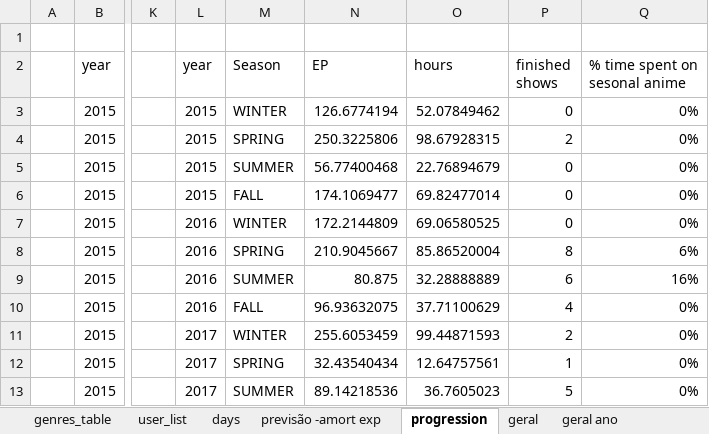
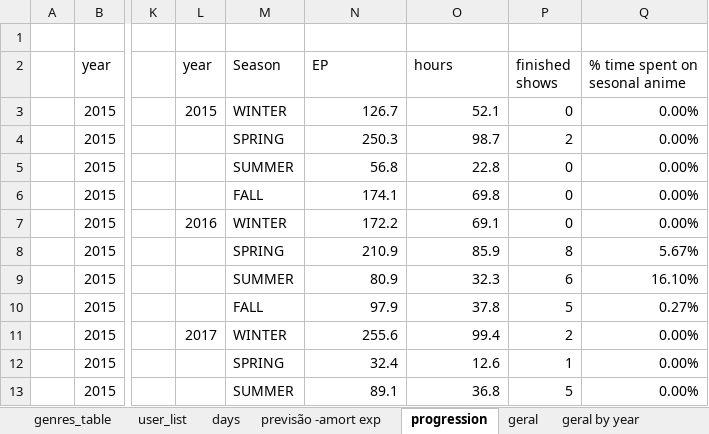
Before and after one commit to smemorato/MAL_stats, an Excel workbook: python1.xlsx, sheet progression, drawn as a sheet; only a part is shown, gaps mark what is left out; values as stored, in another font and other column widths than the file's, no borders; charts and pictures and conditional formats and table styles not drawn; the diff covers the shown part only; the diff names each change by its address in the sheet, - before the commit and + after, or states it on an @@ line.

Commit message:
Update of mal branch rename modules, clear code, excel layout

```diff
--- a/python1.xlsx (sheet progression)
+++ b/python1.xlsx (sheet progression)
-sheet tab: geral ano
+sheet tab: geral by year
-N3 (EP): 126.6774194
+N3 (EP): 126.7
-O3 (hours): 52.07849462
+O3 (hours): 52.1
-Q3:Q7 (% time spent on sesonal anime): 0%
+Q3:Q7 (% time spent on sesonal anime): 0.00%
-L4:L6 (year): 2015
+L4:L6 (year): (empty)
-N4 (EP): 250.3225806
+N4 (EP): 250.3
-O4 (hours): 98.67928315
+O4 (hours): 98.7
-N5 (EP): 56.77400468
+N5 (EP): 56.8
-O5 (hours): 22.76894679
+O5 (hours): 22.8
-N6 (EP): 174.1069477
+N6 (EP): 174.1
-O6 (hours): 69.82477014
+O6 (hours): 69.8
-N7 (EP): 172.2144809
+N7 (EP): 172.2
-O7 (hours): 69.06580525
+O7 (hours): 69.1
-L8:L10 (year): 2016
+L8:L10 (year): (empty)
-N8 (EP): 210.9045667
+N8 (EP): 210.9
-O8 (hours): 85.86520004
+O8 (hours): 85.9
-Q8 (% time spent on sesonal anime): 6%
+Q8 (% time spent on sesonal anime): 5.67%
-N9 (EP): 80.875
+N9 (EP): 80.9
-O9 (hours): 32.28888889
+O9 (hours): 32.3
-Q9 (% time spent on sesonal anime): 16%
+Q9 (% time spent on sesonal anime): 16.10%
-N10 (EP): 96.93632075
+N10 (EP): 97.9
-O10 (hours): 37.71100629
+O10 (hours): 37.8
-P10 (finished shows): 4
+P10 (finished shows): 5
-Q10 (% time spent on sesonal anime): 0%
+Q10 (% time spent on sesonal anime): 0.27%
-N11 (EP): 255.6053459
+N11 (EP): 255.6
-O11 (hours): 99.44871593
+O11 (hours): 99.4
-Q11:Q13 (% time spent on sesonal anime): 0%
+Q11:Q13 (% time spent on sesonal anime): 0.00%
-L12:L13 (year): 2017
+L12:L13 (year): (empty)
-N12 (EP): 32.43540434
+N12 (EP): 32.4
-O12 (hours): 12.64757561
+O12 (hours): 12.6
-N13 (EP): 89.14218536
+N13 (EP): 89.1
-O13 (hours): 36.7605023
+O13 (hours): 36.8
```
Also changed, not shown: 12 added rows and 116 edited cells elsewhere in this sheet, sheet genres_table, sheet days, sheet user_list, sheet challenge, sheet genres_stats, sheet animes por ano, 4 more sheets, other sheet tabs, formulas that keep their value, hidden cells, charts or pictures, 5 other files.
